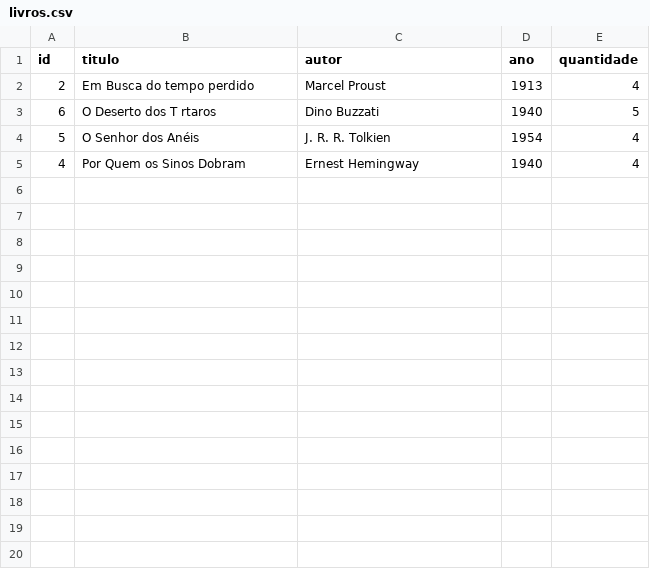
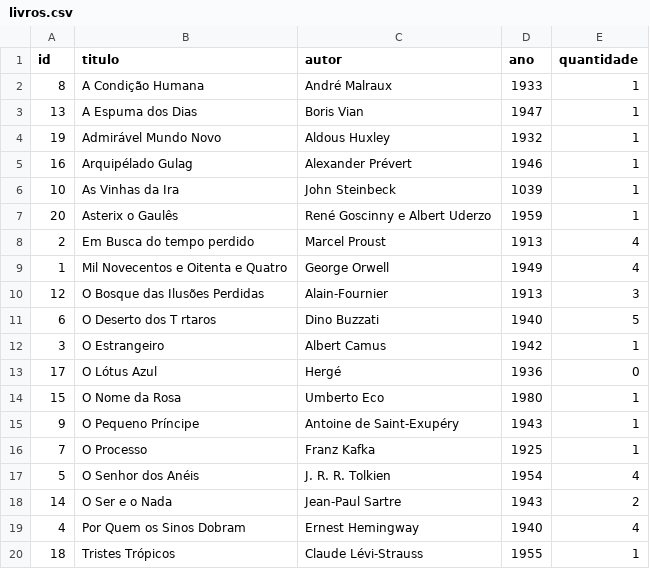
Before and after one commit to EvandroCon/Biblioteca-Comunitaria, a CSV file: data/livros.csv, drawn as a sheet.

```diff
--- a/data/livros.csv
+++ b/data/livros.csv
@@ -1,5 +1,20 @@
 id;titulo;autor;ano;quantidade
+8;A Condição Humana;André Malraux;1933;1
+13;A Espuma dos Dias;Boris Vian;1947;1
+19;Admirável Mundo Novo;Aldous Huxley;1932;1
+16;Arquipélado Gulag;Alexander Prévert;1946;1
+10;As Vinhas da Ira;John Steinbeck;1039;1
+20;Asterix o Gaulês;René Goscinny e Albert Uderzo;1959;1
 2;Em Busca do tempo perdido;Marcel Proust;1913;4
+1;Mil Novecentos e Oitenta e Quatro;George Orwell;1949;4
+12;O Bosque das Ilusões Perdidas;Alain-Fournier;1913;3
 6;O Deserto dos T rtaros;Dino Buzzati;1940;5
+3;O Estrangeiro;Albert Camus;1942;1
+17;O Lótus Azul;Hergé;1936;0
+15;O Nome da Rosa;Umberto Eco;1980;1
+9;O Pequeno Príncipe;Antoine de Saint-Exupéry;1943;1
+7;O Processo;Franz Kafka;1925;1
 5;O Senhor dos Anéis; J. R. R. Tolkien;1954;4
+14;O Ser e o Nada;Jean-Paul Sartre;1943;2
 4;Por Quem os Sinos Dobram;Ernest Hemingway;1940;4
+18;Tristes Trópicos;Claude Lévi-Strauss;1955;1
```
Also changed, not shown: 12 other files.
